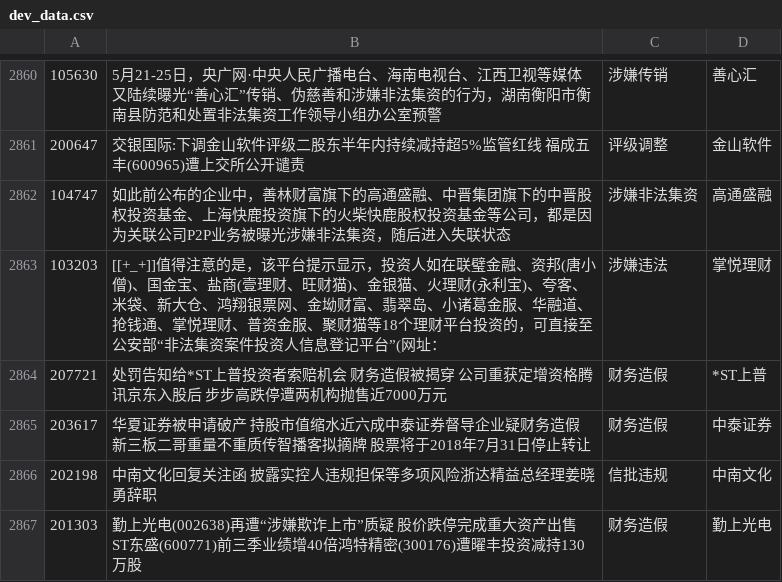
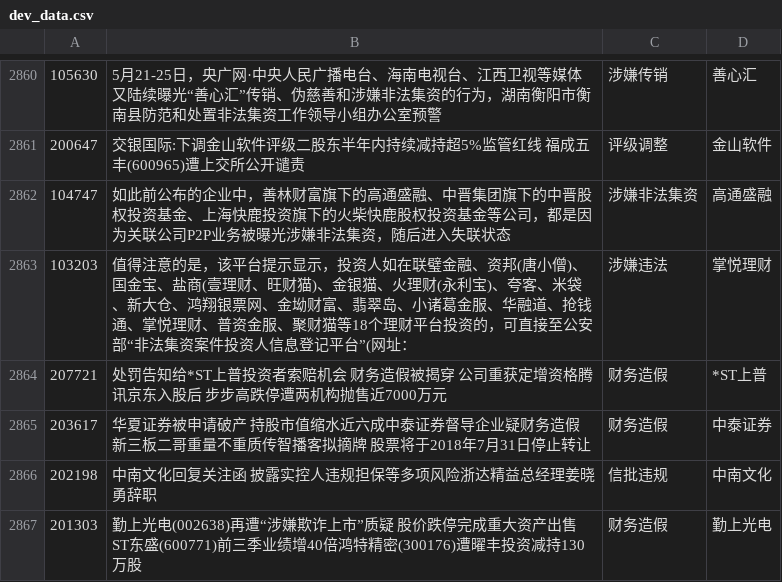
Before and after one commit to ahashisyuu/EntityExtractionBiandata, a CSV file: filter_data/dev_data.csv, drawn as a sheet; only a part is shown, gaps mark what is left out; the diff covers the shown part only.

```diff
--- a/filter_data/dev_data.csv
+++ b/filter_data/dev_data.csv
@@ -2862,3 +2862,3 @@
 104747, 如此前公布的企业中，善林财富旗下的高通盛融、中晋集团旗下的中晋股权投资基金、上海快鹿投资旗下的火柴快鹿股权投资基金等公司，都是因为关联公司P2P业务被曝光涉嫌非法集资，随后进入失联状态,涉嫌非法集资,高通盛融
-103203, [[+_+]]值得注意的是，该平台提示显示，投资人如在联璧金融、资邦(唐小僧)、国金宝、盐商(壹理财、旺财猫)、金银猫、火理财(永利宝)、夸客、米袋、新大仓、鸿翔银票网、金坳财富、翡翠岛、小诸葛金服、华融道、抢钱通、掌悦理财、普资金服、聚财猫等18个理财平台投资的，可直接至公安部“非法集资案件投资人信息登记平台”(网址：,涉嫌违法,掌悦理财
+103203, 值得注意的是，该平台提示显示，投资人如在联璧金融、资邦(唐小僧)、国金宝、盐商(壹理财、旺财猫)、金银猫、火理财(永利宝)、夸客、米袋、新大仓、鸿翔银票网、金坳财富、翡翠岛、小诸葛金服、华融道、抢钱通、掌悦理财、普资金服、聚财猫等18个理财平台投资的，可直接至公安部“非法集资案件投资人信息登记平台”(网址：,涉嫌违法,掌悦理财
 207721,处罚告知给*ST上普投资者索赔机会 财务造假被揭穿 公司重获定增资格腾讯京东入股后 步步高跌停遭两机构抛售近7000万元,财务造假,*ST上普
```
Also changed, not shown: 75 edited cells elsewhere in this file, 7 other files.
